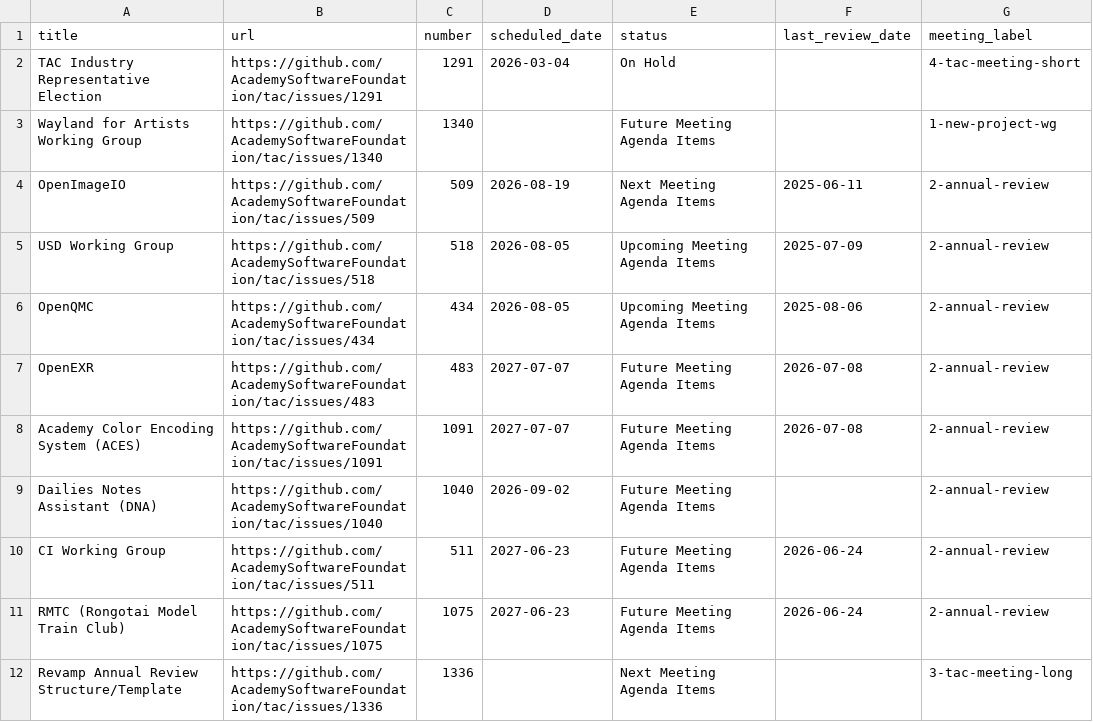
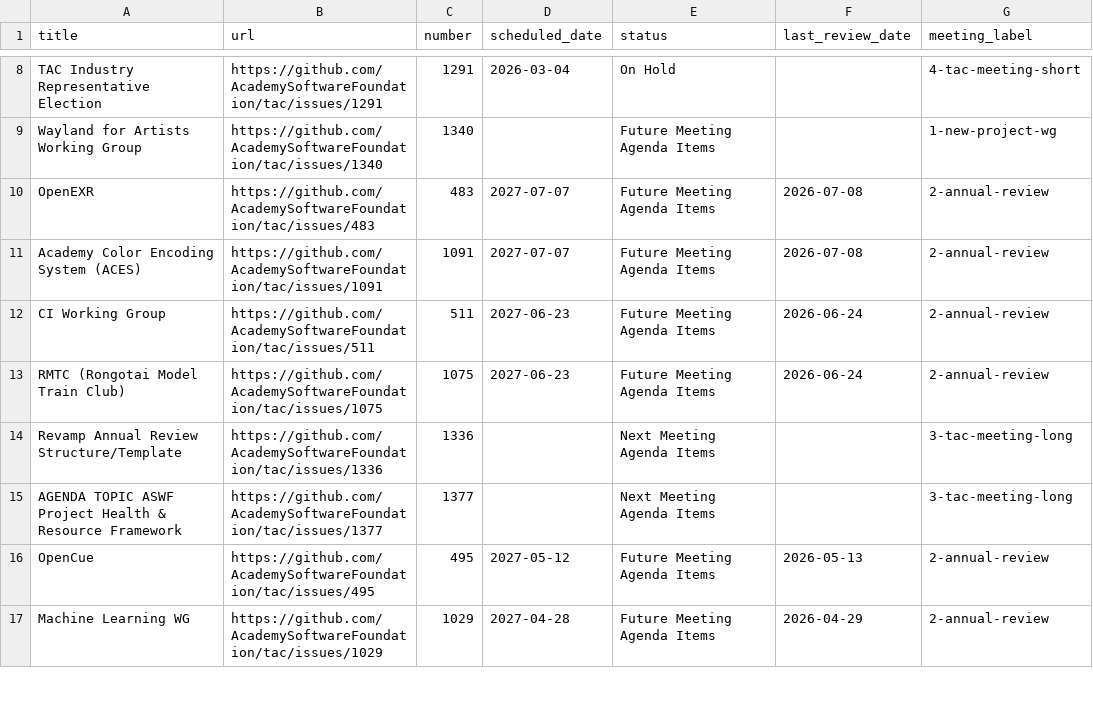
Before and after one commit to AcademySoftwareFoundation/tac, a CSV file: _data/meeting-agenda-items.csv, drawn as a sheet; only a part is shown, gaps mark what is left out; the shorter side is filled out with more unchanged rows; the diff covers the shown part only.

```diff
--- a/_data/meeting-agenda-items.csv
+++ b/_data/meeting-agenda-items.csv
@@ -3,8 +9,4 @@ TAC Industry Representative Election,https://github.com/AcademySoftwareFoundatio
 Wayland for Artists Working Group,https://github.com/AcademySoftwareFoundation/tac/issues/1340,1340,,Future Meeting Agenda Items,,1-new-project-wg
-OpenImageIO,https://github.com/AcademySoftwareFoundation/tac/issues/509,509,2026-08-19,Next Meeting Agenda Items,2025-06-11,2-annual-review
-USD Working Group,https://github.com/AcademySoftwareFoundation/tac/issues/518,518,2026-08-05,Upcoming Meeting Agenda Items,2025-07-09,2-annual-review
-OpenQMC,https://github.com/AcademySoftwareFoundation/tac/issues/434,434,2026-08-05,Upcoming Meeting Agenda Items,2025-08-06,2-annual-review
 OpenEXR,https://github.com/AcademySoftwareFoundation/tac/issues/483,483,2027-07-07,Future Meeting Agenda Items,2026-07-08,2-annual-review
 Academy Color Encoding System (ACES),https://github.com/AcademySoftwareFoundation/tac/issues/1091,1091,2027-07-07,Future Meeting Agenda Items,2026-07-08,2-annual-review
-Dailies Notes Assistant (DNA),https://github.com/AcademySoftwareFoundation/tac/issues/1040,1040,2026-09-02,Future Meeting Agenda Items,,2-annual-review
 CI Working Group,https://github.com/AcademySoftwareFoundation/tac/issues/511,511,2027-06-23,Future Meeting Agenda Items,2026-06-24,2-annual-review
```
Also changed, not shown: 6 added rows, 2 removed rows and 2 edited cells elsewhere in this file, _data/tacmembers.csv.
